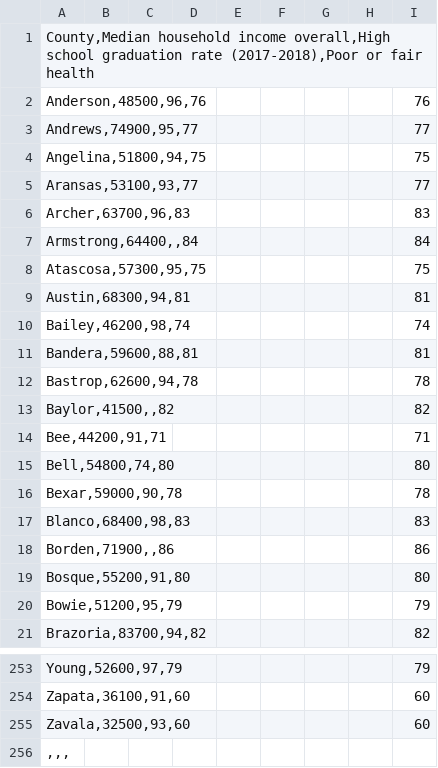
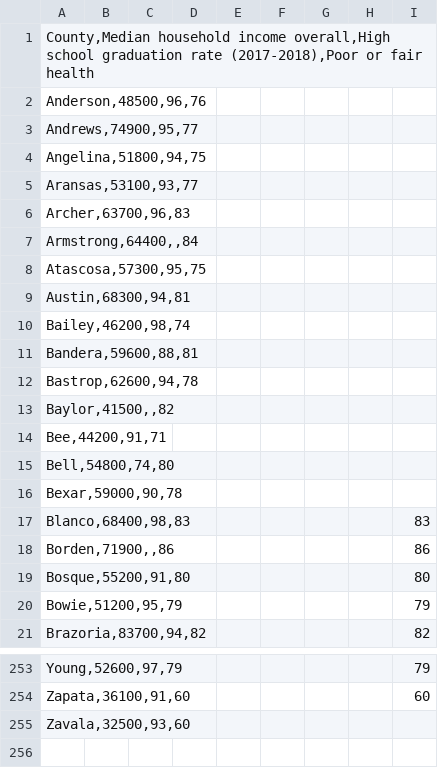
Before and after one commit to katherinel09/socy34_module1-4, a CSV file: socy34_updated_m1.csv, drawn as a sheet; only a part is shown, gaps mark what is left out.

Commit message:
Update socy34_updated_m1.csv

```diff
--- a/socy34_updated_m1.csv
+++ b/socy34_updated_m1.csv
@@ -1,17 +1,17 @@
 "County,Median household income overall,High school graduation rate (2017-2018),Poor or fair health"
-"Anderson,48500,96,76"								76
-"Andrews,74900,95,77"								77
-"Angelina,51800,94,75"								75
-"Aransas,53100,93,77"								77
-"Archer,63700,96,83"								83
-"Armstrong,64400,,84"								84
-"Atascosa,57300,95,75"								75
-"Austin,68300,94,81"								81
-"Bailey,46200,98,74"								74
-"Bandera,59600,88,81"								81
-"Bastrop,62600,94,78"								78
-"Baylor,41500,,82"								82
-"Bee,44200,91,71"								71
-"Bell,54800,74,80"								80
-"Bexar,59000,90,78"								78
+"Anderson,48500,96,76"							
+"Andrews,74900,95,77"								
+"Angelina,51800,94,75"								
+"Aransas,53100,93,77"								
+"Archer,63700,96,83"								
+"Armstrong,64400,,84"								
+"Atascosa,57300,95,75"								
+"Austin,68300,94,81"								
+"Bailey,46200,98,74"								
+"Bandera,59600,88,81"								
+"Bastrop,62600,94,78"								
+"Baylor,41500,,82"								
+"Bee,44200,91,71"								
+"Bell,54800,74,80"								
+"Bexar,59000,90,78"								
 "Blanco,68400,98,83"								83
@@ -254,3 +254,2 @@
 "Zapata,36100,91,60"								60
-"Zavala,32500,93,60"								60
-",,,"								
+"Zavala,32500,93,60"								
```
